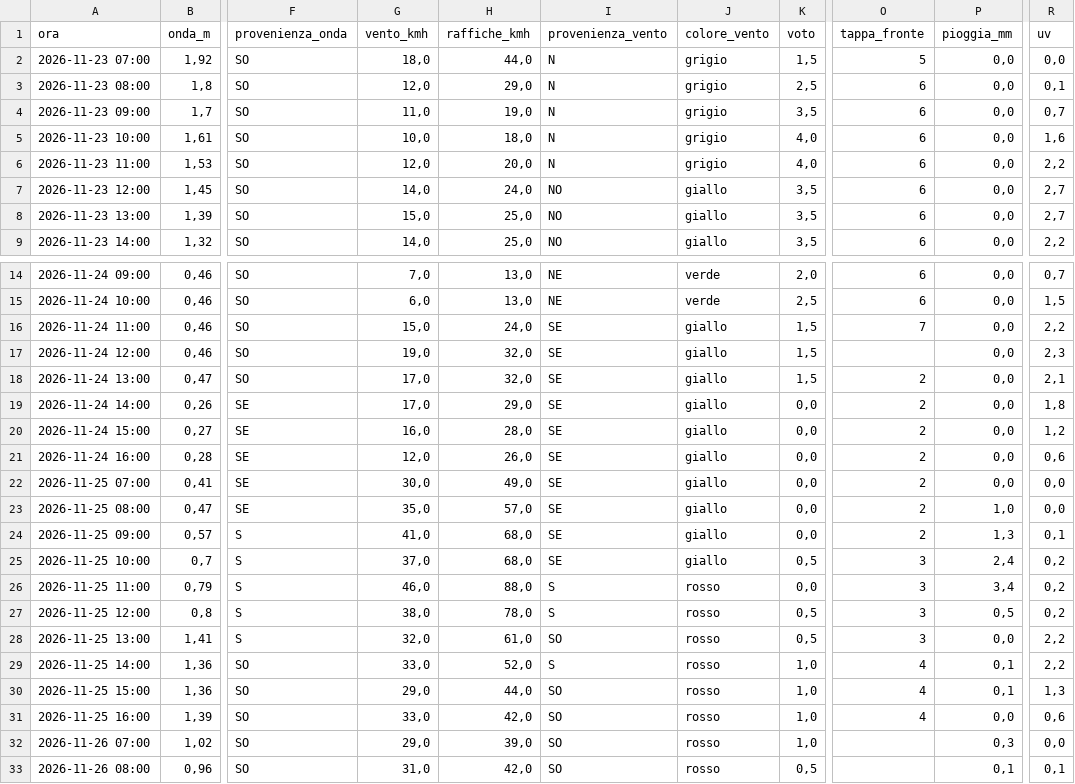
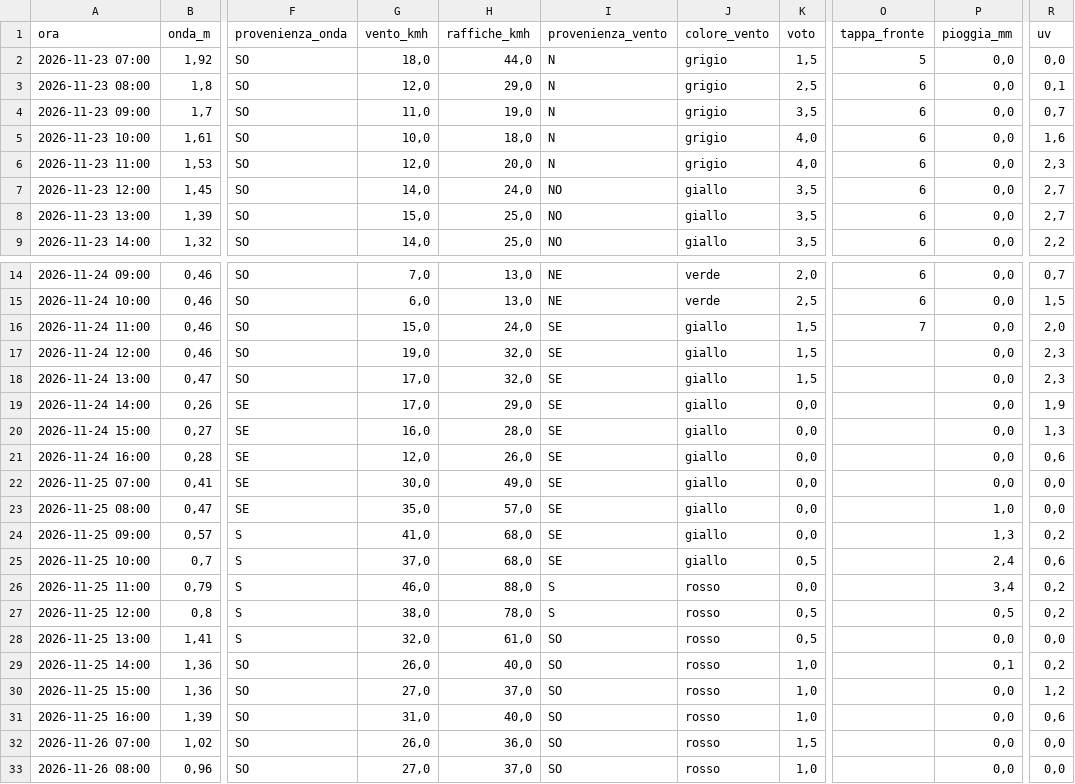
Before and after one commit to enricomariacaporossi/surf-lazio, a CSV file: data/settimana_secret-spot.csv, drawn as a sheet; only a part is shown, gaps mark what is left out; the diff covers the shown part only; the diff names each change by its address in the sheet, - before the commit and + after, or states it on an @@ line.

```diff
--- a/data/settimana_secret-spot.csv
+++ b/data/settimana_secret-spot.csv
-R6 (uv): 2,2
+R6 (uv): 2,3
-R16 (uv): 2,2
+R16 (uv): 2,0
-O18:O24 (tappa_fronte): 2
+O18:O24 (tappa_fronte): (empty)
-R18 (uv): 2,1
+R18 (uv): 2,3
-R19 (uv): 1,8
+R19 (uv): 1,9
-R20 (uv): 1,2
+R20 (uv): 1,3
-R24 (uv): 0,1
+R24 (uv): 0,2
-O25:O28 (tappa_fronte): 3
+O25:O28 (tappa_fronte): (empty)
-R25 (uv): 0,2
+R25 (uv): 0,6
-R28 (uv): 2,2
+R28 (uv): 0,0
-G29 (vento_kmh): 33,0
+G29 (vento_kmh): 26,0
-H29 (raffiche_kmh): 52,0
+H29 (raffiche_kmh): 40,0
-I29 (provenienza_vento): S
+I29 (provenienza_vento): SO
-O29:O31 (tappa_fronte): 4
+O29:O31 (tappa_fronte): (empty)
-R29 (uv): 2,2
+R29 (uv): 0,2
-G30 (vento_kmh): 29,0
+G30 (vento_kmh): 27,0
-H30 (raffiche_kmh): 44,0
+H30 (raffiche_kmh): 37,0
-P30 (pioggia_mm): 0,1
+P30 (pioggia_mm): 0,0
-R30 (uv): 1,3
+R30 (uv): 1,2
-G31 (vento_kmh): 33,0
+G31 (vento_kmh): 31,0
-H31 (raffiche_kmh): 42,0
+H31 (raffiche_kmh): 40,0
-G32 (vento_kmh): 29,0
+G32 (vento_kmh): 26,0
-H32 (raffiche_kmh): 39,0
+H32 (raffiche_kmh): 36,0
-K32 (voto): 1,0
+K32 (voto): 1,5
-P32 (pioggia_mm): 0,3
+P32 (pioggia_mm): 0,0
-G33 (vento_kmh): 31,0
+G33 (vento_kmh): 27,0
-H33 (raffiche_kmh): 42,0
+H33 (raffiche_kmh): 37,0
-K33 (voto): 0,5
+K33 (voto): 1,0
-P33 (pioggia_mm): 0,1
+P33 (pioggia_mm): 0,0
-R33 (uv): 0,1
+R33 (uv): 0,0
```
Also changed, not shown: 148 edited cells elsewhere in this file, data/settimana_fregene.csv, data/settimana_santa-severa.csv, 5 other files.
